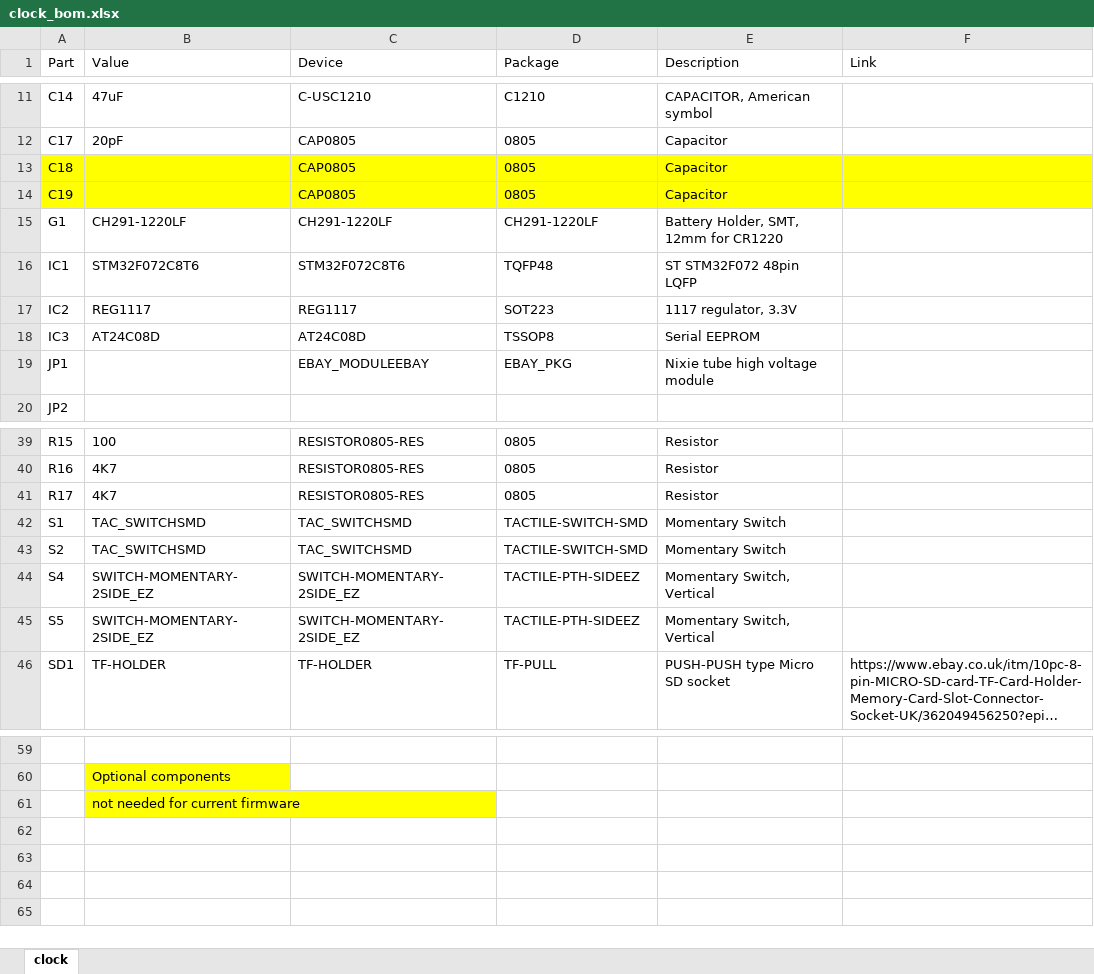
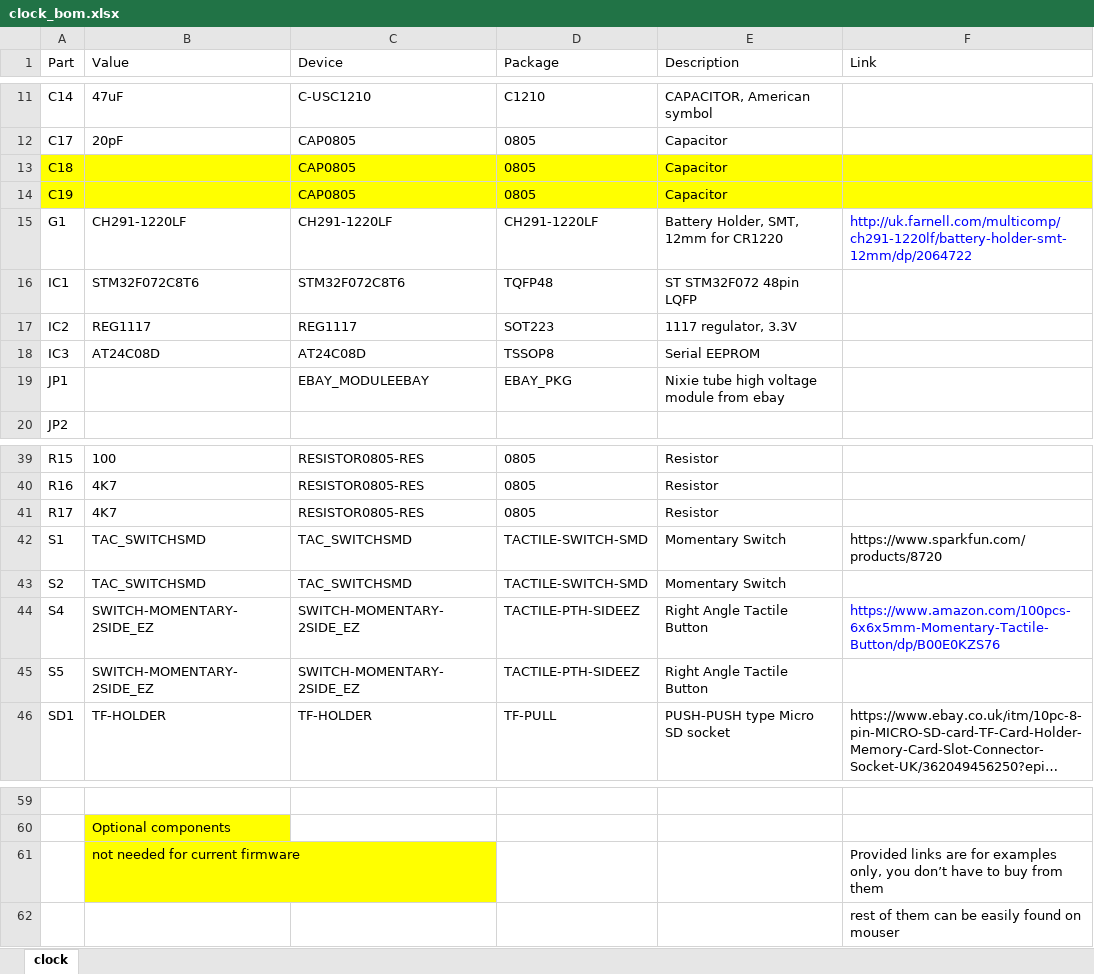
Before and after one commit to dekuNukem/exixe_clock, an Excel workbook: resources/clock_bom.xlsx, sheet clock, drawn as a sheet; only a part is shown, gaps mark what is left out; long unchanged cells end in …; values as stored, in another font and other column widths than the file's, no borders; the diff names each change by its address in the sheet, - before the commit and + after, or states it on an @@ line.

Commit message:
updated bom

```diff
--- a/resources/clock_bom.xlsx (sheet clock)
+++ b/resources/clock_bom.xlsx (sheet clock)
-F15 (Link): (empty)
+F15 (Link): http://uk.farnell.com/multicomp/ch291-1220lf/battery-holder-smt-12mm/dp/2064722
-E19 (Description): Nixie tube high voltage module
+E19 (Description): Nixie tube high voltage module from ebay
-F42 (Link): (empty)
+F42 (Link): https://www.sparkfun.com/products/8720
-E44:E45 (Description): Momentary Switch, Vertical
+E44:E45 (Description): Right Angle Tactile Button
-F44 (Link): (empty)
+F44 (Link): https://www.amazon.com/100pcs-6x6x5mm-Momentary-Tactile-Button/dp/B00E0KZS76
-F61 (Link): (empty)
+F61 (Link): Provided links are for examples only, you don’t have to buy from them
+row 62:  |  |  |  |  | rest of them can be easily found on mouser
```
